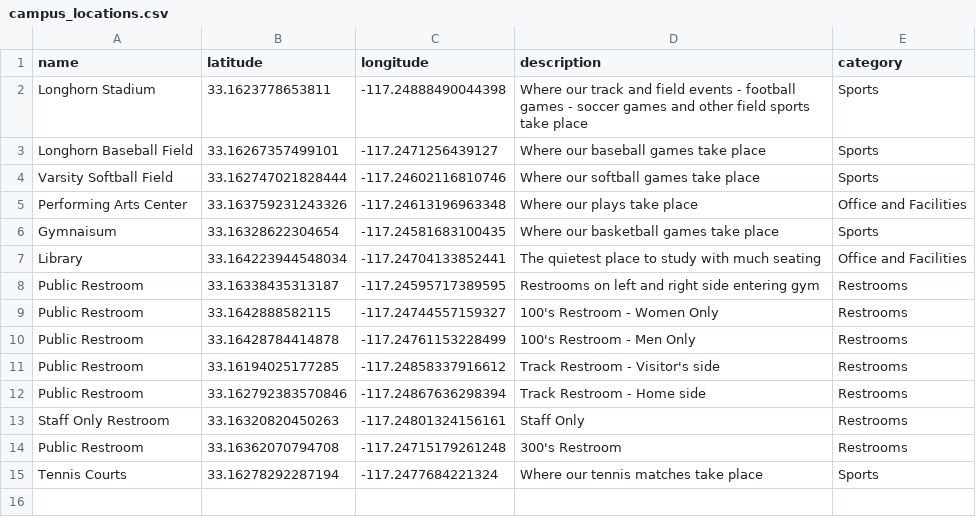
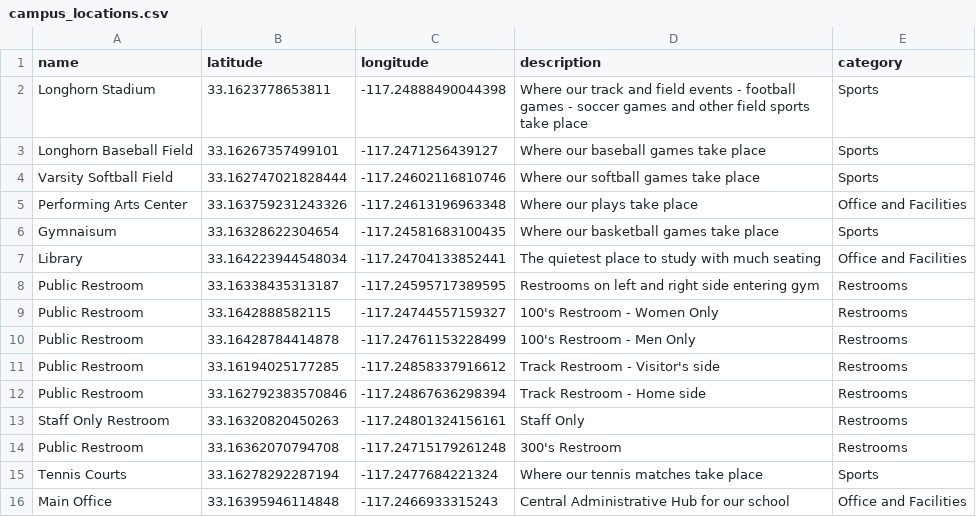
Before and after one commit to emilmiranda112/interactive-campus-map-app, a CSV file: server_code/campus_locations.csv, drawn as a sheet.

Commit message:
Update campus_locations.csv

```diff
--- a/server_code/campus_locations.csv
+++ b/server_code/campus_locations.csv
@@ -15 +15,2 @@ Public Restroom, 33.16362070794708, -117.24715179261248, 300's Restroom,Restroom
 Tennis Courts, 33.16278292287194, -117.2477684221324, Where our tennis matches take place,Sports
+Main Office, 33.16395946114848, -117.2466933315243, Central Administrative Hub for our school,Office and Facilities
```
